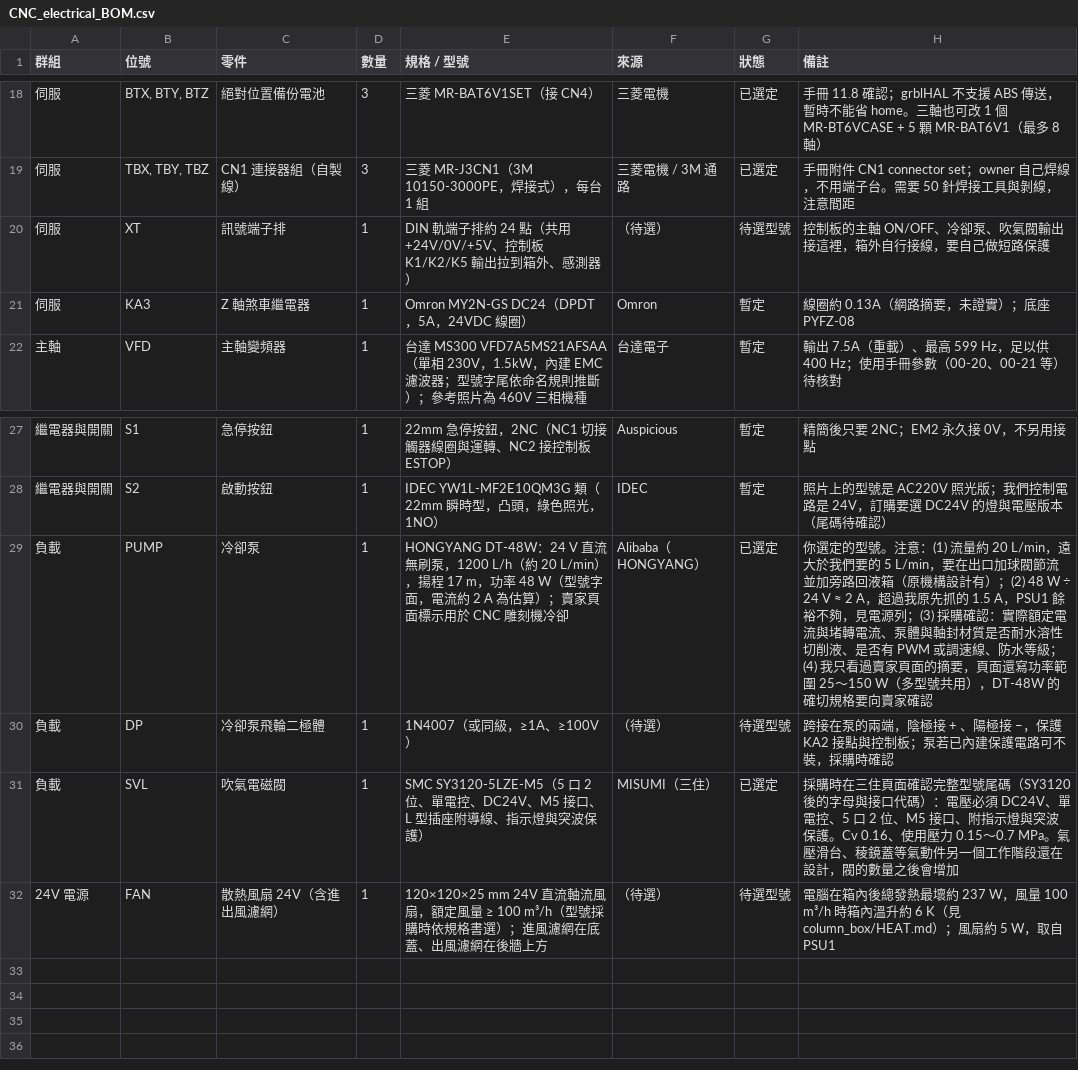
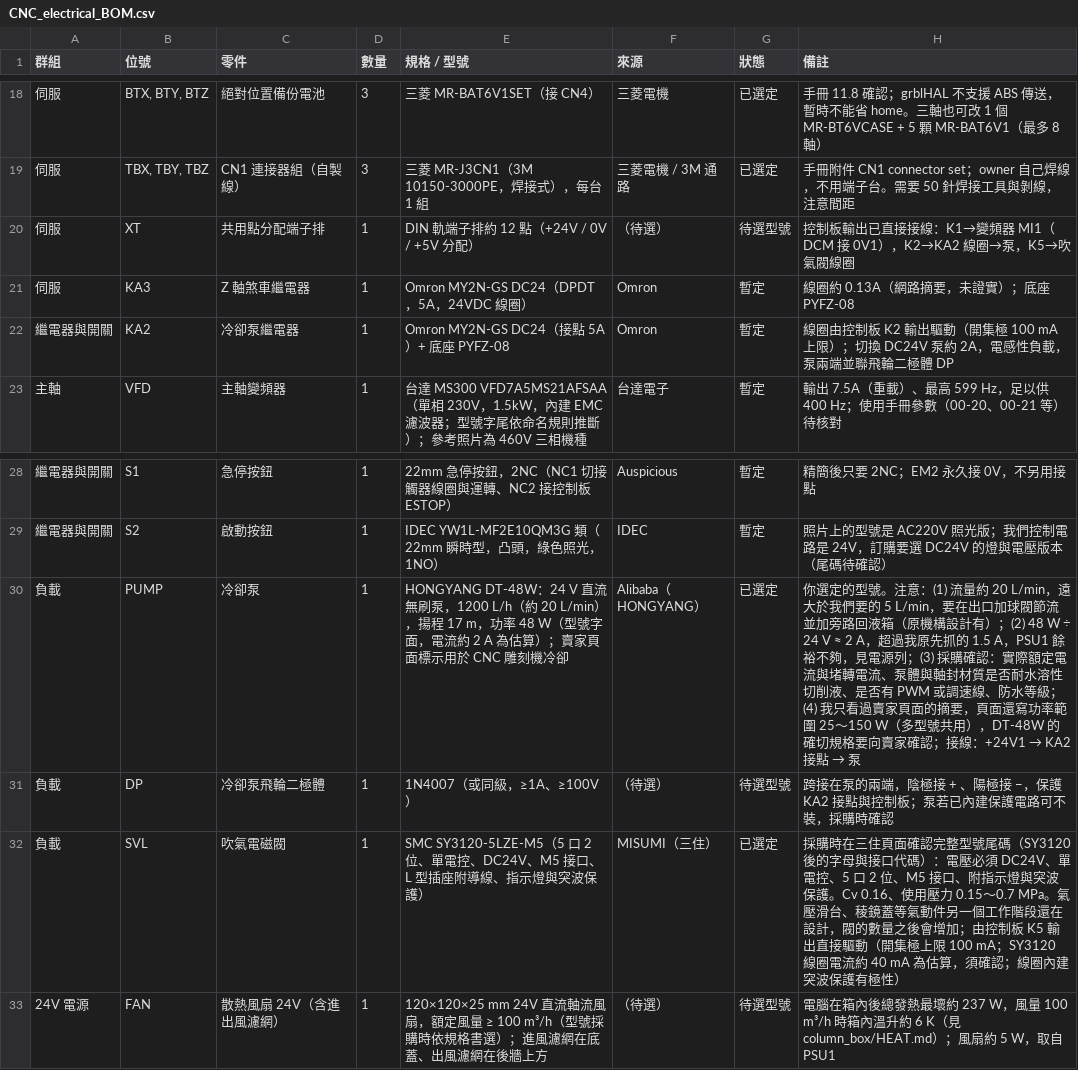
Before and after one commit to arco651749/CNC-DESIGN, a CSV file: electrical/CNC_electrical_BOM.csv, drawn as a sheet; only a part is shown, gaps mark what is left out.

```diff
--- a/electrical/CNC_electrical_BOM.csv
+++ b/electrical/CNC_electrical_BOM.csv
@@ -19,4 +19,5 @@
 伺服,"TBX, TBY, TBZ",CN1 連接器組（自製線）,3,三菱 MR-J3CN1（3M 10150-3000PE，焊接式），每台 1 組,三菱電機 / 3M 通路,已選定,手冊附件 CN1 connector set；owner 自己焊線，不用端子台。需要 50 針焊接工具與剝線，注意間距
-伺服,XT,訊號端子排,1,DIN 軌端子排約 24 點（共用 +24V/0V/+5V、控制板 K1/K2/K5 輸出拉到箱外、感測器）,（待選）,待選型號,控制板的主軸 ON/OFF、冷卻泵、吹氣閥輸出接這裡，箱外自行接線，要自己做短路保護
+伺服,XT,共用點分配端子排,1,DIN 軌端子排約 12 點（+24V / 0V / +5V 分配）,（待選）,待選型號,控制板輸出已直接接線：K1→變頻器 MI1（DCM 接 0V1），K2→KA2 線圈→泵，K5→吹氣閥線圈
 伺服,KA3,Z 軸煞車繼電器,1,Omron MY2N-GS DC24（DPDT，5A，24VDC 線圈）,Omron,暫定,線圈約 0.13A（網路摘要，未證實）；底座 PYFZ-08
+繼電器與開關,KA2,冷卻泵繼電器,1,Omron MY2N-GS DC24（接點 5A）+ 底座 PYFZ-08,Omron,暫定,線圈由控制板 K2 輸出驅動（開集極 100 mA 上限）；切換 DC24V 泵約 2A，電感性負載，泵兩端並聯飛輪二極體 DP
 主軸,VFD,主軸變頻器,1,台達 MS300 VFD7A5MS21AFSAA（單相 230V，1.5kW，內建 EMC 濾波器；型號字尾依命名規則推斷）；參考照片為 460V 三相機種,台達電子,暫定,輸出 7.5A（重載）、最高 599 Hz，足以供 400 Hz；使用手冊參數（00-20、00-21 等）待核對
@@ -28,5 +29,5 @@
 繼電器與開關,S2,啟動按鈕,1,IDEC YW1L-MF2E10QM3G 類（22mm 瞬時型，凸頭，綠色照光，1NO）,IDEC,暫定,照片上的型號是 AC220V 照光版；我們控制電路是 24V，訂購要選 DC24V 的燈與電壓版本（尾碼待確認）
-負載,PUMP,冷卻泵,1,HONGYANG DT-48W：24 V 直流無刷泵，1200 L/h（約 20 L/min），揚程 17 m，功率 48 W（型號字面，電流約 2 A 為估算）；賣家頁面標示用於 CNC 雕刻機冷卻,Alibaba（HONGYANG）,已選定,你選定的型號。注意：(1) 流量約 20 L/min，遠大於我們要的 5 L/min，要在出口加球閥節流並加旁路回液箱（原機構設計有）；(2) 48 W ÷ 24 V ≈ 2 A，超過我原先抓的 1.5 A，PSU1 餘裕不夠，見電源列；(3) 採購確認：實際額定電流與堵轉電流、泵體與軸封材質是否耐水溶性切削液、是否有 PWM 或調速線、防水等級；(4) 我只看過賣家頁面的摘要，頁面還寫功率範圍 25～150 W（多型號共用），DT-48W 的確切規格要向賣家確認
+負載,PUMP,冷卻泵,1,HONGYANG DT-48W：24 V 直流無刷泵，1200 L/h（約 20 L/min），揚程 17 m，功率 48 W（型號字面，電流約 2 A 為估算）；賣家頁面標示用於 CNC 雕刻機冷卻,Alibaba（HONGYANG）,已選定,你選定的型號。注意：(1) 流量約 20 L/min，遠大於我們要的 5 L/min，要在出口加球閥節流並加旁路回液箱（原機構設計有）；(2) 48 W ÷ 24 V ≈ 2 A，超過我原先抓的 1.5 A，PSU1 餘裕不夠，見電源列；(3) 採購確認：實際額定電流與堵轉電流、泵體與軸封材質是否耐水溶性切削液、是否有 PWM 或調速線、防水等級；(4) 我只看過賣家頁面的摘要，頁面還寫功率範圍 25～150 W（多型號共用），DT-48W 的確切規格要向賣家確認；接線：+24V1 → KA2 接點 → 泵
 負載,DP,冷卻泵飛輪二極體,1,1N4007（或同級，≥1A、≥100V）,（待選）,待選型號,跨接在泵的兩端，陰極接 + 、陽極接 −，保護 KA2 接點與控制板；泵若已內建保護電路可不裝，採購時確認
-負載,SVL,吹氣電磁閥,1,SMC SY3120-5LZE-M5（5 口 2 位、單電控、DC24V、M5 接口、L 型插座附導線、指示燈與突波保護）,MISUMI（三住）,已選定,採購時在三住頁面確認完整型號尾碼（SY3120 後的字母與接口代碼）：電壓必須 DC24V、單電控、5 口 2 位、M5 接口、附指示燈與突波保護。Cv 0.16、使用壓力 0.15～0.7 MPa。氣壓滑台、稜鏡蓋等氣動件另一個工作階段還在設計，閥的數量之後會增加
+負載,SVL,吹氣電磁閥,1,SMC SY3120-5LZE-M5（5 口 2 位、單電控、DC24V、M5 接口、L 型插座附導線、指示燈與突波保護）,MISUMI（三住）,已選定,採購時在三住頁面確認完整型號尾碼（SY3120 後的字母與接口代碼）：電壓必須 DC24V、單電控、5 口 2 位、M5 接口、附指示燈與突波保護。Cv 0.16、使用壓力 0.15～0.7 MPa。氣壓滑台、稜鏡蓋等氣動件另一個工作階段還在設計，閥的數量之後會增加；由控制板 K5 輸出直接驅動（開集極上限 100 mA；SY3120 線圈電流約 40 mA 為估算，須確認；線圈內建突波保護有極性）
 24V 電源,FAN,散熱風扇 24V（含進出風濾網）,1,120×120×25 mm 24V 直流軸流風扇，額定風量 ≥ 100 m³/h（型號採購時依規格書選）；進風濾網在底蓋、出風濾網在後牆上方,（待選）,待選型號,電腦在箱內後總發熱最壞約 237 W，風量 100 m³/h 時箱內溫升約 6 K（見 column_box/HEAT.md）；風扇約 5 W，取自 PSU1
```
Also changed, not shown: column_box/placement.csv, 13 other files.
